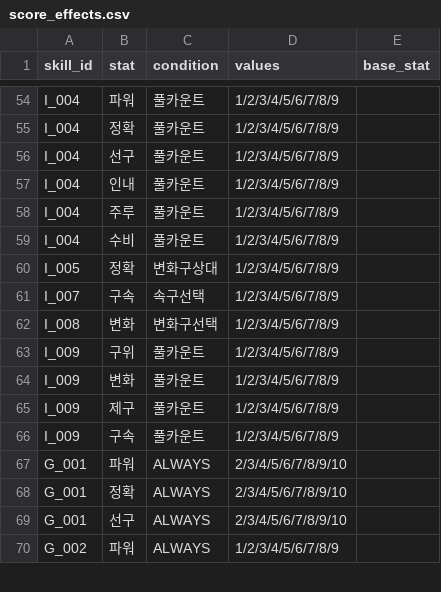
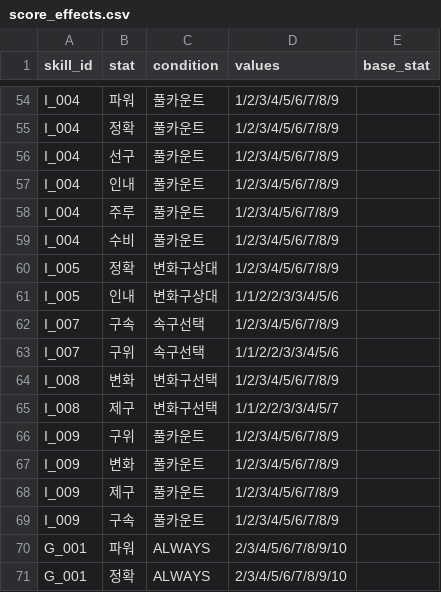
Before and after one commit to cnvxlns/Rivals-Skill-Simulator, a CSV file: skill-sim-project/backend/src/main/resources/score_effects.csv, drawn as a sheet; only a part is shown, gaps mark what is left out; the shorter side is filled out with more unchanged rows; the diff names each change by its address in the sheet, - before the commit and + after, or states it on an @@ line.

```diff
--- a/skill-sim-project/backend/src/main/resources/score_effects.csv
+++ b/skill-sim-project/backend/src/main/resources/score_effects.csv
+row 61: I_005 | 인내 | 변화구상대 | 1/1/2/2/3/3/4/5/6
+row 63: I_007 | 구위 | 속구선택 | 1/1/2/2/3/3/4/5/6
+row 65: I_008 | 제구 | 변화구선택 | 1/1/2/2/3/3/4/5/7
```
Also changed, not shown: skill-sim-project/backend/src/main/resources/score_skills.csv, 8 other files.
